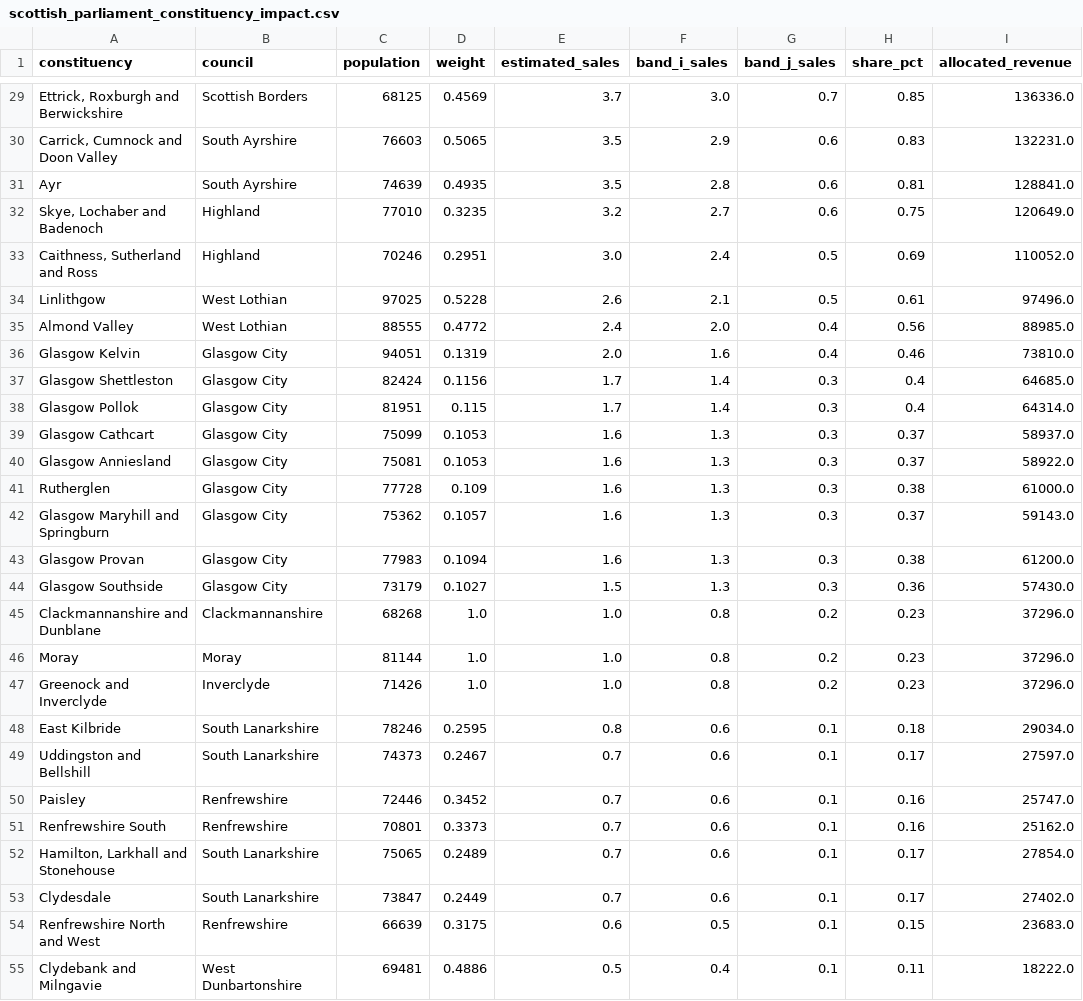
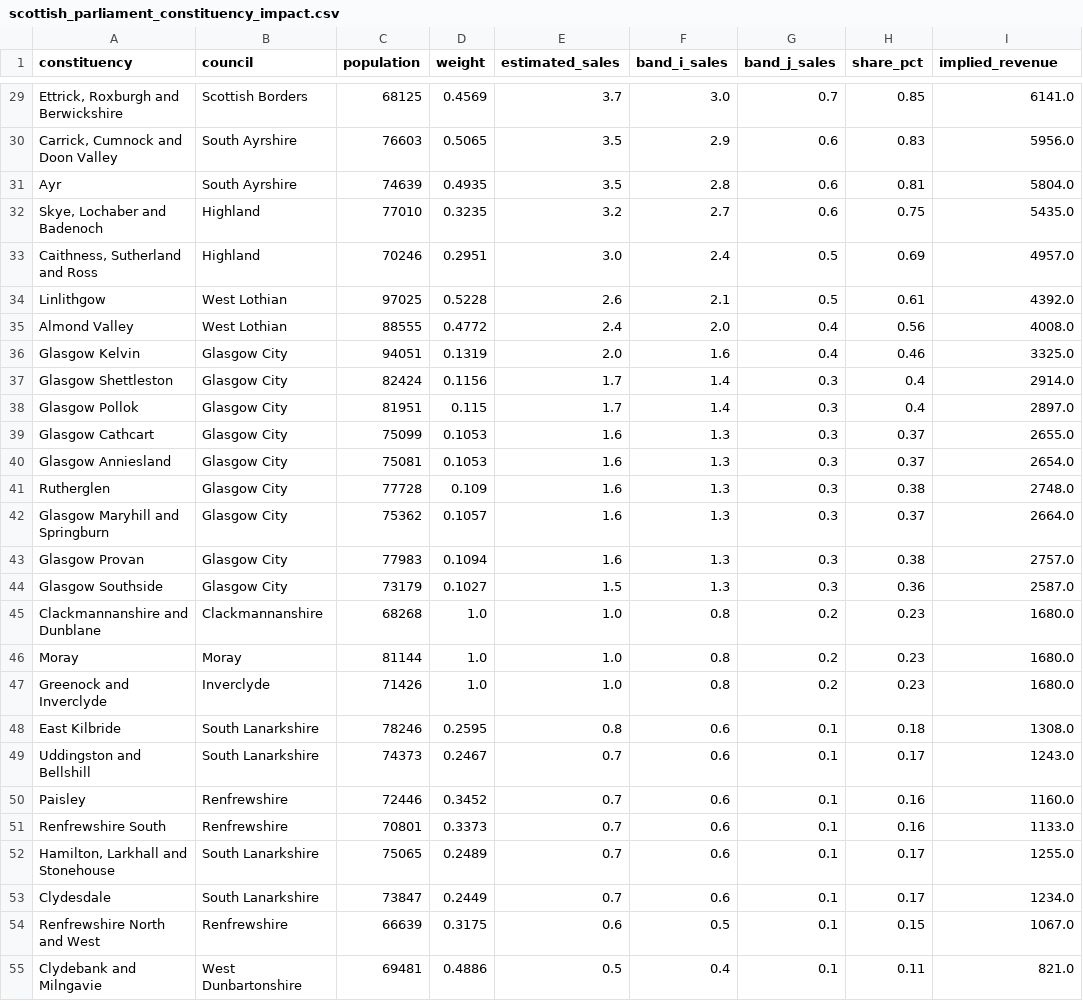
Before and after one commit to PolicyEngine/scotland-mansion-tax, a CSV file: scottish_parliament_constituency_impact.csv, drawn as a sheet; only a part is shown, gaps mark what is left out; the diff covers the shown part only; the diff names each change by its address in the sheet, - before the commit and + after, or states it on an @@ line.

```diff
--- a/scottish_parliament_constituency_impact.csv
+++ b/scottish_parliament_constituency_impact.csv
-I1: allocated_revenue
+I1: implied_revenue
-I29 (implied_revenue): 136336.0
+I29 (implied_revenue): 6141.0
-I30 (implied_revenue): 132231.0
+I30 (implied_revenue): 5956.0
-I31 (implied_revenue): 128841.0
+I31 (implied_revenue): 5804.0
-I32 (implied_revenue): 120649.0
+I32 (implied_revenue): 5435.0
-I33 (implied_revenue): 110052.0
+I33 (implied_revenue): 4957.0
-I34 (implied_revenue): 97496.0
+I34 (implied_revenue): 4392.0
-I35 (implied_revenue): 88985.0
+I35 (implied_revenue): 4008.0
-I36 (implied_revenue): 73810.0
+I36 (implied_revenue): 3325.0
-I37 (implied_revenue): 64685.0
+I37 (implied_revenue): 2914.0
-I38 (implied_revenue): 64314.0
+I38 (implied_revenue): 2897.0
-I39 (implied_revenue): 58937.0
+I39 (implied_revenue): 2655.0
-I40 (implied_revenue): 58922.0
+I40 (implied_revenue): 2654.0
-I41 (implied_revenue): 61000.0
+I41 (implied_revenue): 2748.0
-I42 (implied_revenue): 59143.0
+I42 (implied_revenue): 2664.0
-I43 (implied_revenue): 61200.0
+I43 (implied_revenue): 2757.0
-I44 (implied_revenue): 57430.0
+I44 (implied_revenue): 2587.0
-I45:I47 (implied_revenue): 37296.0
+I45:I47 (implied_revenue): 1680.0
-I48 (implied_revenue): 29034.0
+I48 (implied_revenue): 1308.0
-I49 (implied_revenue): 27597.0
+I49 (implied_revenue): 1243.0
-I50 (implied_revenue): 25747.0
+I50 (implied_revenue): 1160.0
-I51 (implied_revenue): 25162.0
+I51 (implied_revenue): 1133.0
-I52 (implied_revenue): 27854.0
+I52 (implied_revenue): 1255.0
-I53 (implied_revenue): 27402.0
+I53 (implied_revenue): 1234.0
-I54 (implied_revenue): 23683.0
+I54 (implied_revenue): 1067.0
-I55 (implied_revenue): 18222.0
+I55 (implied_revenue): 821.0
```
Also changed, not shown: 42 edited cells elsewhere in this file, 2 other files.
